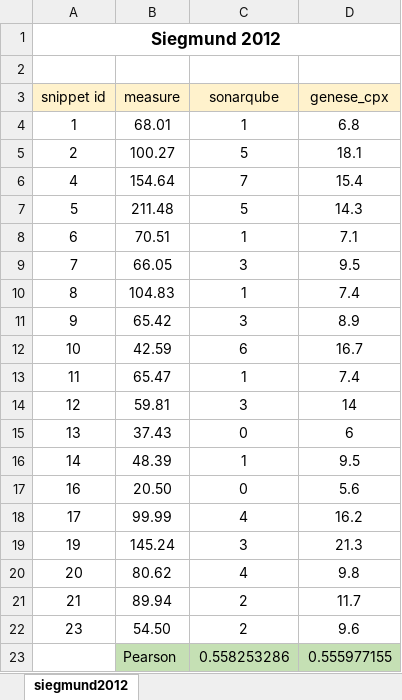
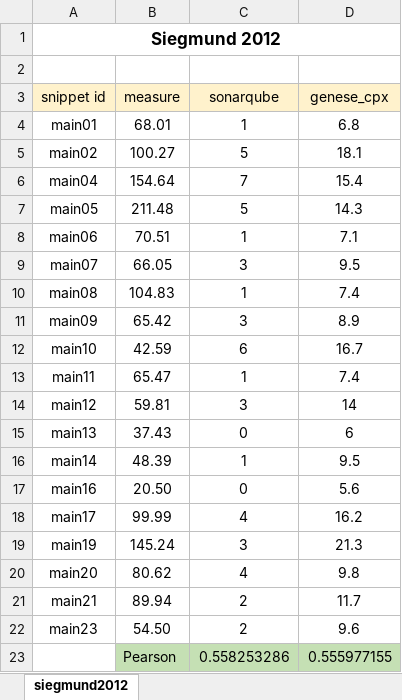
Before and after one commit to geneseframework/metrics, an Excel workbook: src/core/mocks/siegmund-2012/dataset.xlsx, sheet siegmund2012, drawn as a sheet; values as stored, in another font and other column widths than the file's, no borders; the diff names each change by its address in the sheet, - before the commit and + after, or states it on an @@ line.

```diff
--- a/src/core/mocks/siegmund-2012/dataset.xlsx (sheet siegmund2012)
+++ b/src/core/mocks/siegmund-2012/dataset.xlsx (sheet siegmund2012)
-A4 (snippet id): 1
+A4 (snippet id): main01
-A5 (snippet id): 2
+A5 (snippet id): main02
-A6 (snippet id): 4
+A6 (snippet id): main04
-A7 (snippet id): 5
+A7 (snippet id): main05
-A8 (snippet id): 6
+A8 (snippet id): main06
-A9 (snippet id): 7
+A9 (snippet id): main07
-A10 (snippet id): 8
+A10 (snippet id): main08
-A11 (snippet id): 9
+A11 (snippet id): main09
-A12 (snippet id): 10
+A12 (snippet id): main10
-A13 (snippet id): 11
+A13 (snippet id): main11
-A14 (snippet id): 12
+A14 (snippet id): main12
-A15 (snippet id): 13
+A15 (snippet id): main13
-A16 (snippet id): 14
+A16 (snippet id): main14
-A17 (snippet id): 16
+A17 (snippet id): main16
-A18 (snippet id): 17
+A18 (snippet id): main17
-A19 (snippet id): 19
+A19 (snippet id): main19
-A20 (snippet id): 20
+A20 (snippet id): main20
-A21 (snippet id): 21
+A21 (snippet id): main21
-A22 (snippet id): 23
+A22 (snippet id): main23
```
Also changed, not shown: charts or pictures, 6 other files.
